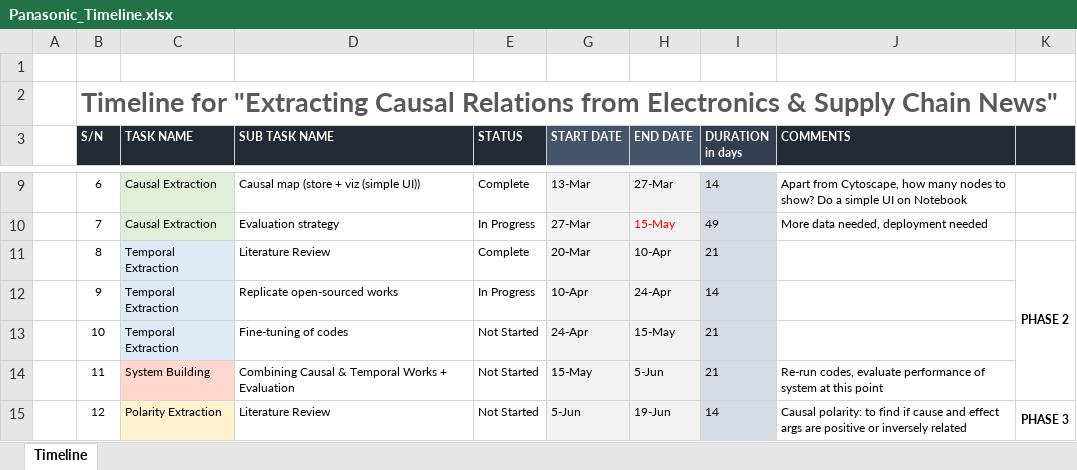
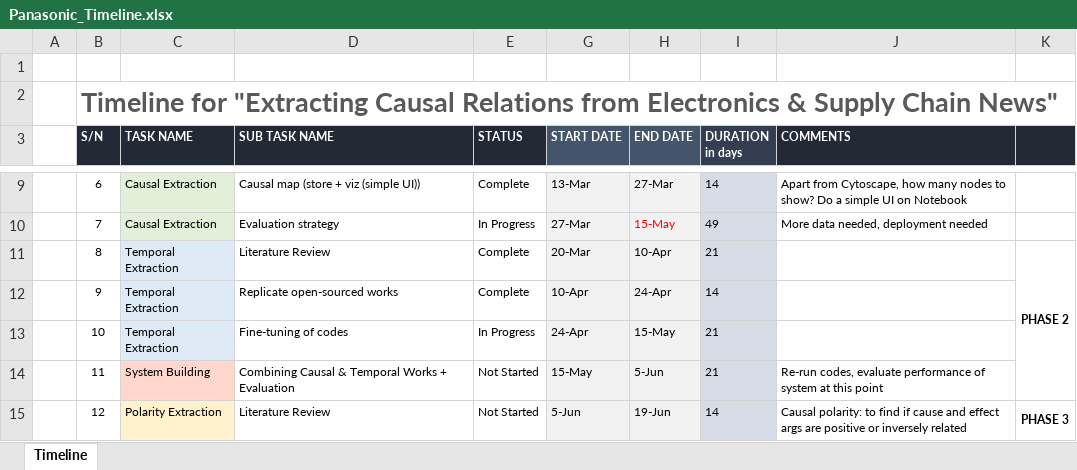
Before and after one commit to pauldebdeep9/Panasonic-IDS, an Excel workbook: documentation/Panasonic_Timeline.xlsx, sheet Timeline, drawn as a sheet; only a part is shown, gaps mark what is left out; values as stored, in another font and other column widths than the file's, no borders; charts and pictures not drawn; the diff names each change by its address in the sheet, - before the commit and + after, or states it on an @@ line.

Commit message:
Update documentation

```diff
--- a/documentation/Panasonic_Timeline.xlsx (sheet Timeline)
+++ b/documentation/Panasonic_Timeline.xlsx (sheet Timeline)
-E12 (STATUS): In Progress
+E12 (STATUS): Complete
-E13 (STATUS): Not Started
+E13 (STATUS): In Progress
```
Also changed, not shown: 1 other file.
